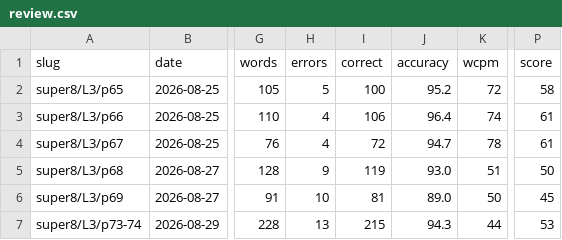
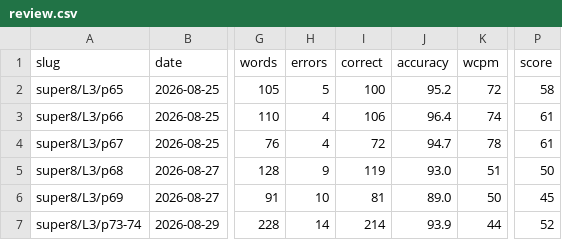
Before and after one commit to bluebu/study, a CSV file: storage/result/english/review.csv, drawn as a sheet; only a part is shown, gaps mark what is left out; the diff names each change by its address in the sheet, - before the commit and + after, or states it on an @@ line.

Commit message:
8/29 那份改回真判断：开头 torturing 读了两遍都没读对，errors 13→14；写上分类字段的契约

```diff
--- a/storage/result/english/review.csv
+++ b/storage/result/english/review.csv
-H7 (errors): 13
+H7 (errors): 14
-I7 (correct): 215
+I7 (correct): 214
-J7 (accuracy): 94.3
+J7 (accuracy): 93.9
-P7 (score): 53
+P7 (score): 52
```
Also changed, not shown: 3 other files.
